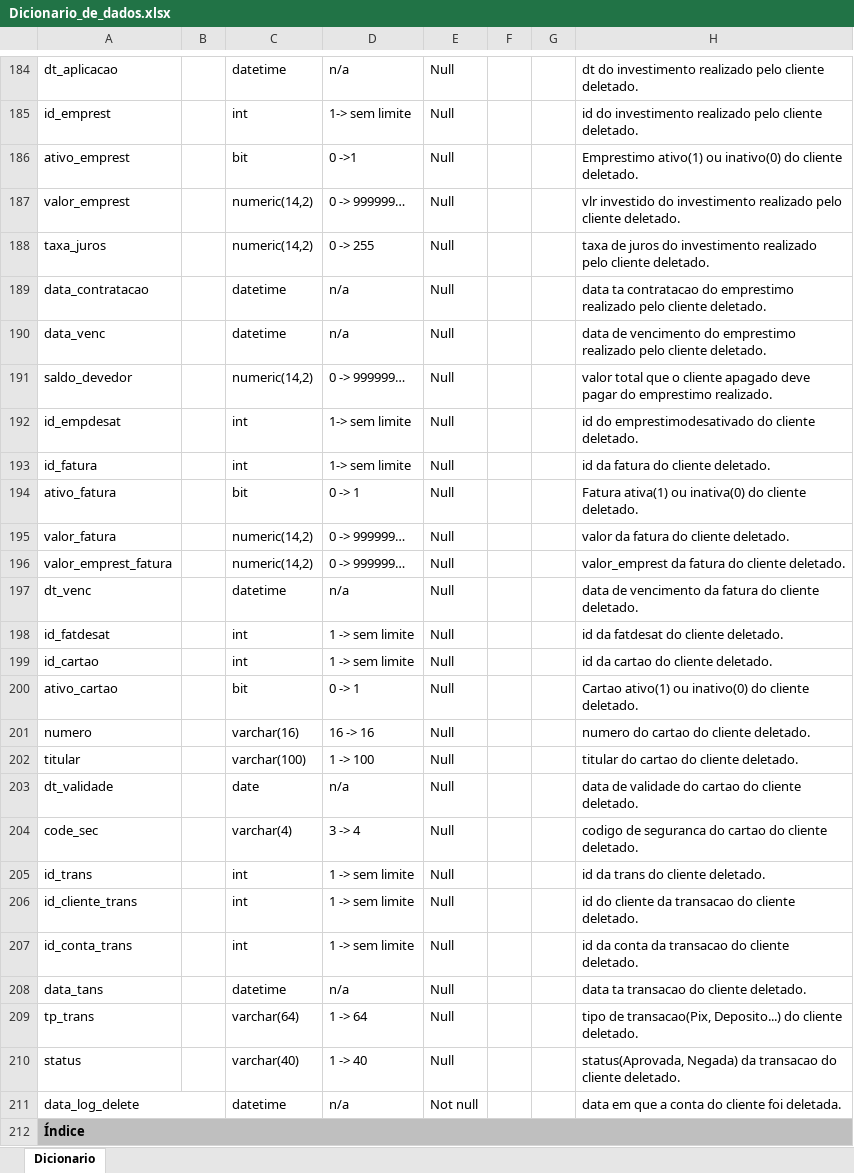
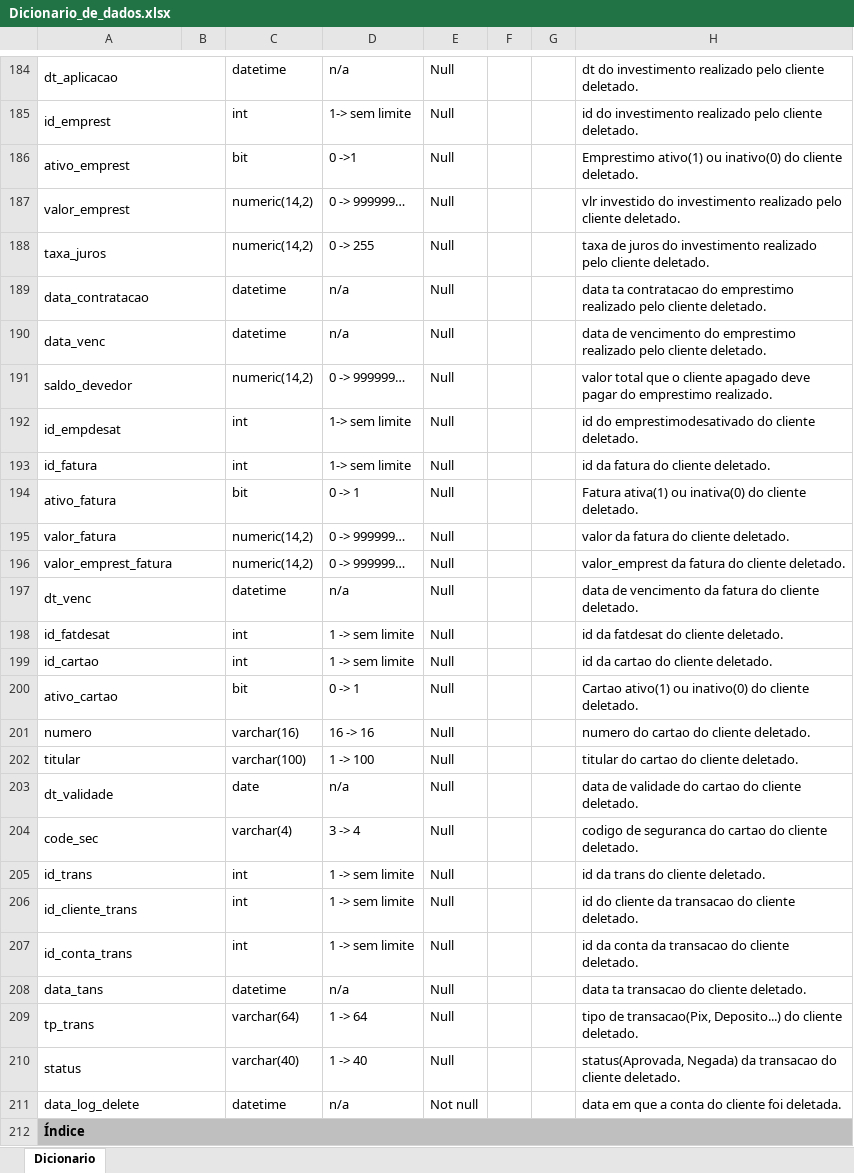
Before and after one commit to luigimilanez/Sistema-de-Conta-Digital, an Excel workbook: Dicionário/Dicionario_de_dados.xlsx, sheet Dicionario, drawn as a sheet; only a part is shown, gaps mark what is left out; values as stored, in another font and other column widths than the file's, no borders; the diff covers the shown part only; the diff names each change by its address in the sheet, - before the commit and + after, or states it on an @@ line.

```diff
--- a/Dicionário/Dicionario_de_dados.xlsx (sheet Dicionario)
+++ b/Dicionário/Dicionario_de_dados.xlsx (sheet Dicionario)
+A184:B184 merged
+A185:B185 merged
+A186:B186 merged
+A187:B187 merged
+A188:B188 merged
+A189:B189 merged
+A190:B190 merged
+A191:B191 merged
+A192:B192 merged
+A193:B193 merged
+A194:B194 merged
+A195:B195 merged
+A196:B196 merged
+A197:B197 merged
+A198:B198 merged
+A199:B199 merged
+A200:B200 merged
+A201:B201 merged
+A202:B202 merged
+A203:B203 merged
+A204:B204 merged
+A205:B205 merged
+A206:B206 merged
+A207:B207 merged
+A208:B208 merged
+A209:B209 merged
+A210:B210 merged
```
Also changed, not shown: merged cells elsewhere in this sheet, 9 other files.
